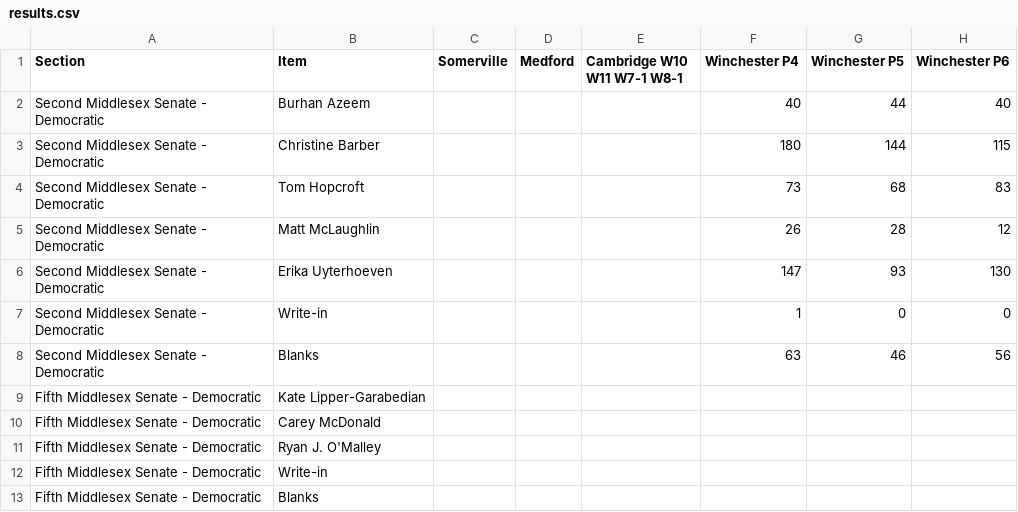
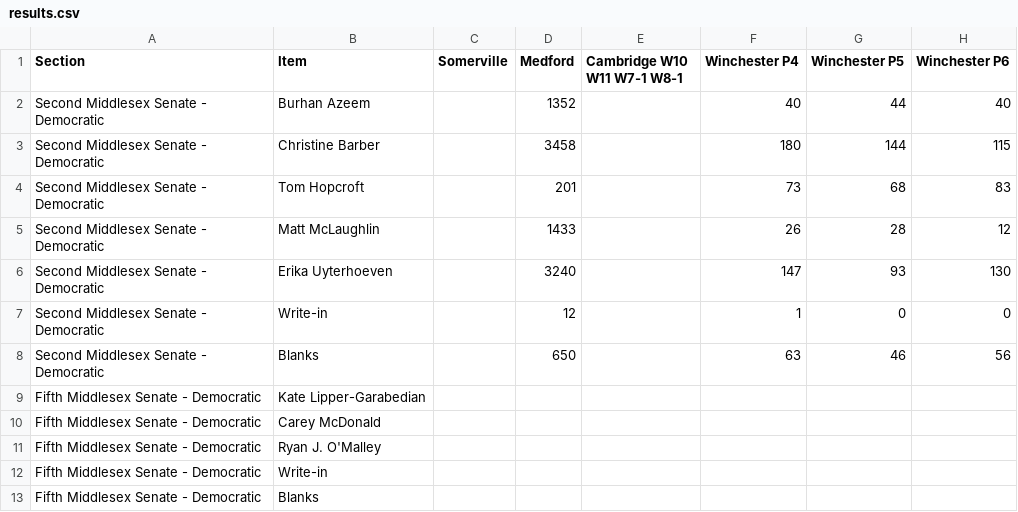
Before and after one commit to wdowd-arch/winchester-primary-2026, a CSV file: data/results.csv, drawn as a sheet; only a part is shown; the diff names each change by its address in the sheet, - before the commit and + after, or states it on an @@ line.

```diff
--- a/data/results.csv
+++ b/data/results.csv
-D2 (Medford): (empty)
+D2 (Medford): 1352
-D3 (Medford): (empty)
+D3 (Medford): 3458
-D4 (Medford): (empty)
+D4 (Medford): 201
-D5 (Medford): (empty)
+D5 (Medford): 1433
-D6 (Medford): (empty)
+D6 (Medford): 3240
-D7 (Medford): (empty)
+D7 (Medford): 12
-D8 (Medford): (empty)
+D8 (Medford): 650
```
